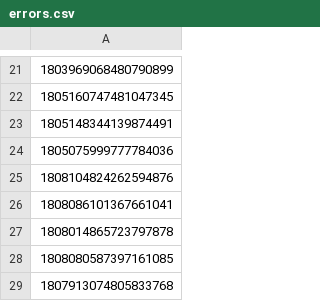
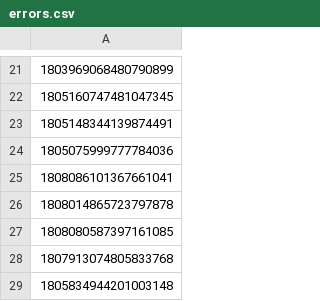
Before and after one commit to tonirodriguez/nitter, a CSV file: notebooks/errors.csv, drawn as a sheet; only a part is shown, gaps mark what is left out; the shorter side is filled out with more unchanged rows; the diff names each change by its address in the sheet, - before the commit and + after, or states it on an @@ line.

```diff
--- a/notebooks/errors.csv
+++ b/notebooks/errors.csv
-row 25: 1808104824262594876
```
Also changed, not shown: notebooks/authors_previo.csv, notebooks/retweets_previo.csv, 2 other files.
